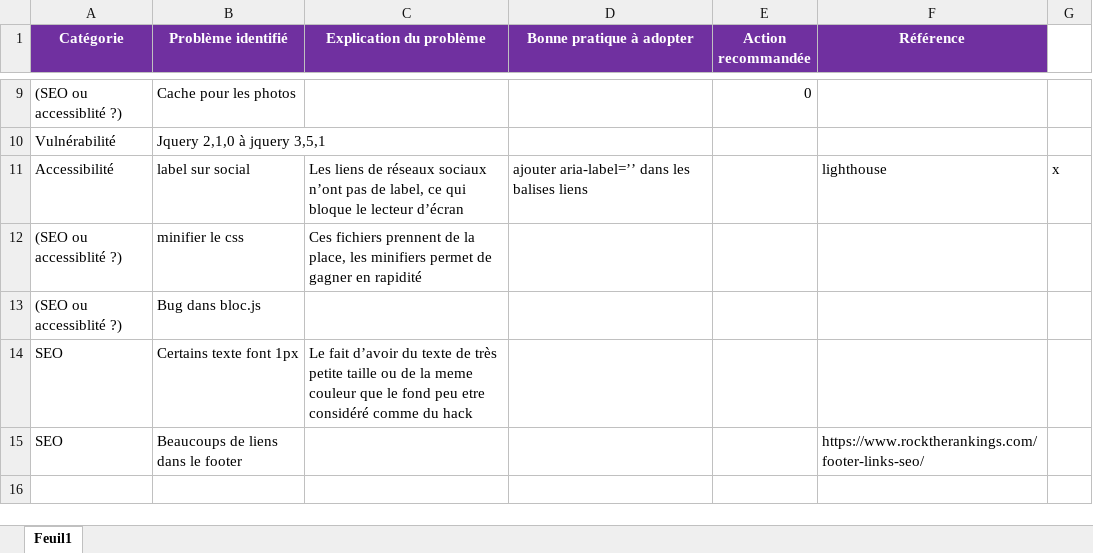
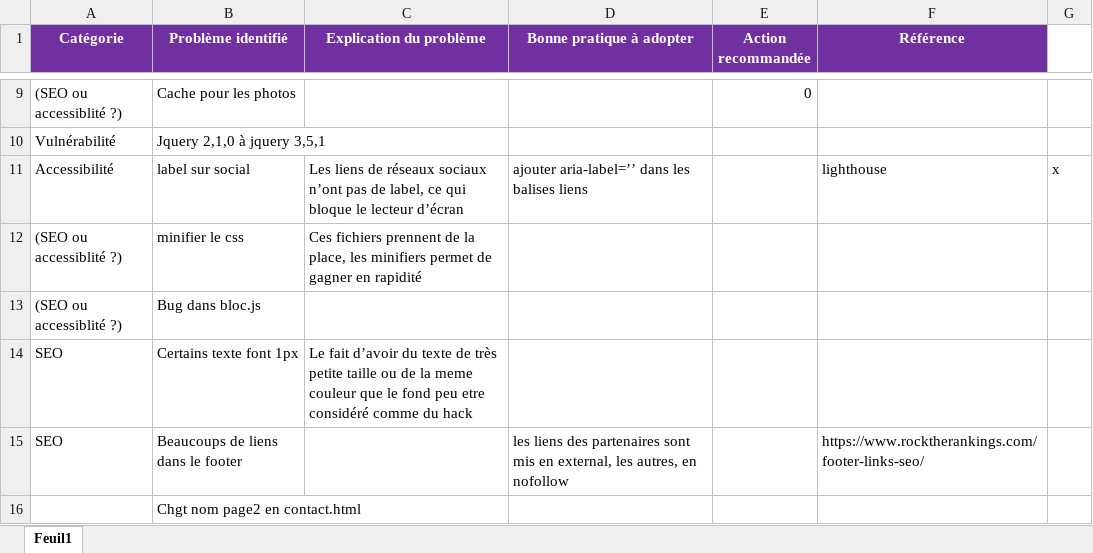
Before and after one commit to batsWTR/baptistewentzler_4_01022021, an Excel workbook: Modèle-audit-SEO.xlsx, sheet Feuil1, drawn as a sheet; only a part is shown, gaps mark what is left out; values as stored, in another font and other column widths than the file's, no borders; the diff names each change by its address in the sheet, - before the commit and + after, or states it on an @@ line.

Commit message:
link rel external and nofollow

```diff
--- a/Modèle-audit-SEO.xlsx (sheet Feuil1)
+++ b/Modèle-audit-SEO.xlsx (sheet Feuil1)
-D15 (Bonne pratique à adopter): (empty)
+D15 (Bonne pratique à adopter): les liens des partenaires sont mis en external, les autres, en nofollow
+row 16:  | Chgt nom page2 en contact.html
```
Also changed, not shown: 2 other files.
